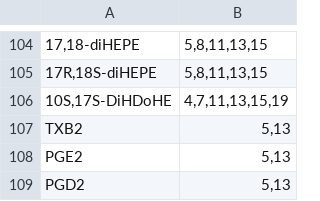
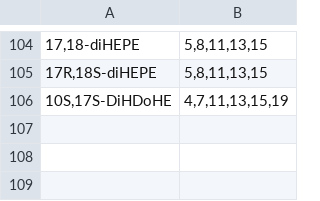
Before and after one commit to lifs-tools/goslin, a CSV file: trivial_mediators.csv, drawn as a sheet; only a part is shown, gaps mark what is left out; the diff names each change by its address in the sheet, - before the commit and + after, or states it on an @@ line.

Commit message:
updated trivial mediator table

```diff
--- a/trivial_mediators.csv
+++ b/trivial_mediators.csv
-row 107: TXB2 | 5,13
-row 108: PGE2 | 5,13
-row 109: PGD2 | 5,13
```
